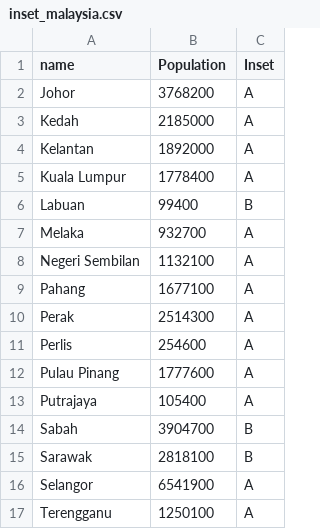
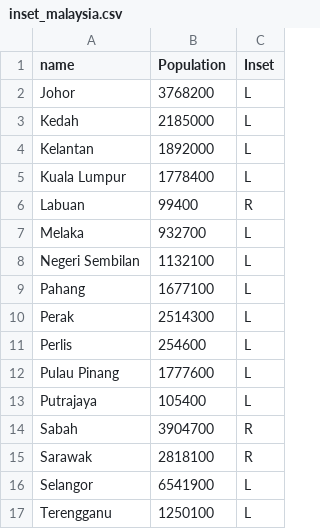
Before and after one commit to mgastner/cartogram-cpp, a CSV file: sample_data/inset_data/inset_malaysia.csv, drawn as a sheet.

Commit message:
relabel insets

```diff
--- a/sample_data/inset_data/inset_malaysia.csv
+++ b/sample_data/inset_data/inset_malaysia.csv
@@ -1,17 +1,17 @@
 name,Population,Inset
-Johor,3768200,A
-Kedah,2185000,A
-Kelantan,1892000,A
-Kuala Lumpur,1778400,A
-Labuan,99400,B
-Melaka,932700,A
-Negeri Sembilan,1132100,A
-Pahang,1677100,A
-Perak,2514300,A
-Perlis,254600,A
-Pulau Pinang,1777600,A
-Putrajaya,105400,A
-Sabah,3904700,B
-Sarawak,2818100,B
-Selangor,6541900,A
-Terengganu,1250100,A
+Johor,3768200,L
+Kedah,2185000,L
+Kelantan,1892000,L
+Kuala Lumpur,1778400,L
+Labuan,99400,R
+Melaka,932700,L
+Negeri Sembilan,1132100,L
+Pahang,1677100,L
+Perak,2514300,L
+Perlis,254600,L
+Pulau Pinang,1777600,L
+Putrajaya,105400,L
+Sabah,3904700,R
+Sarawak,2818100,R
+Selangor,6541900,L
+Terengganu,1250100,L
```
